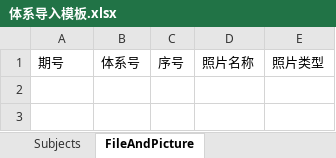
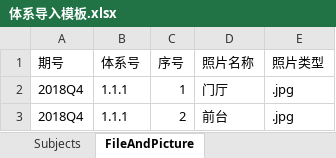
Before and after one commit to Yrtech-Tony/Mingjian_GACFCA_Maxsight, an Excel workbook: Doc/体系导入模板.xlsx, sheet FileAndPicture, drawn as a sheet; values as stored, in another font and other column widths than the file's, no borders; the diff names each change by its address in the sheet, - before the commit and + after, or states it on an @@ line.

```diff
--- a/Doc/体系导入模板.xlsx (sheet FileAndPicture)
+++ b/Doc/体系导入模板.xlsx (sheet FileAndPicture)
+row 2: 2018Q4 | 1.1.1 | 1 | 门厅 | .jpg
+row 3: 2018Q4 | 1.1.1 | 2 | 前台 | .jpg
```
Also changed, not shown: sheet Subjects, sheet InspectionStandard, 2 other files.
